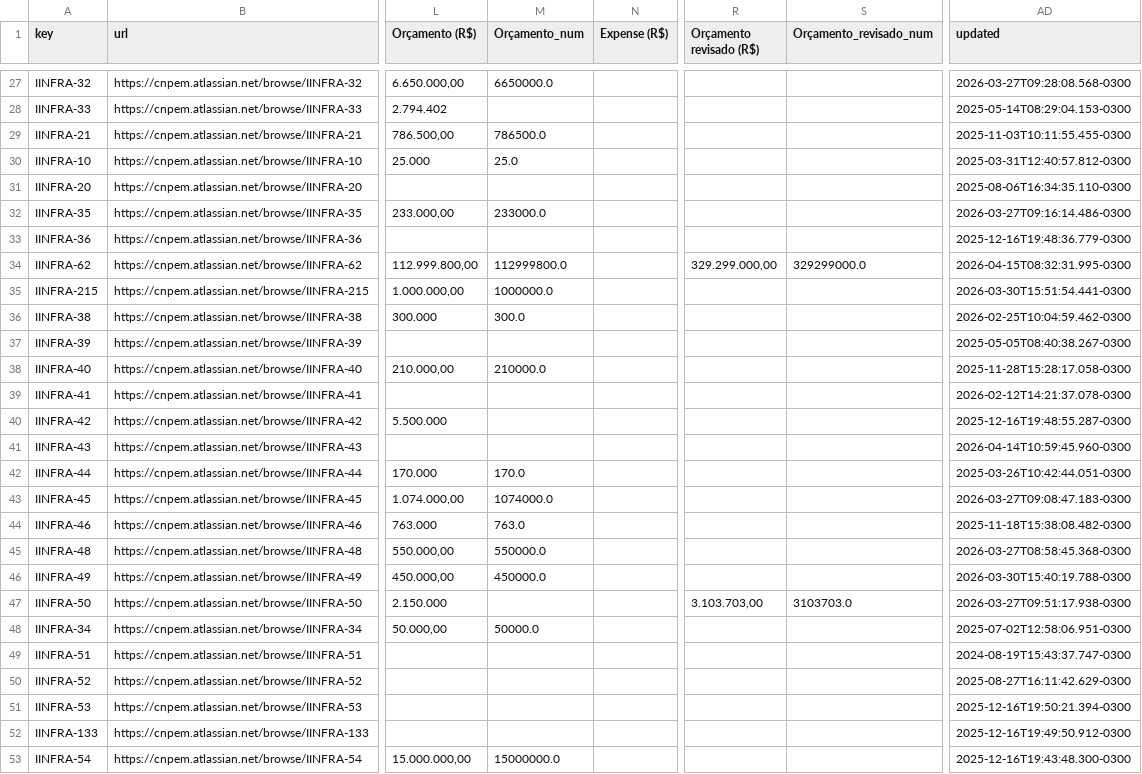
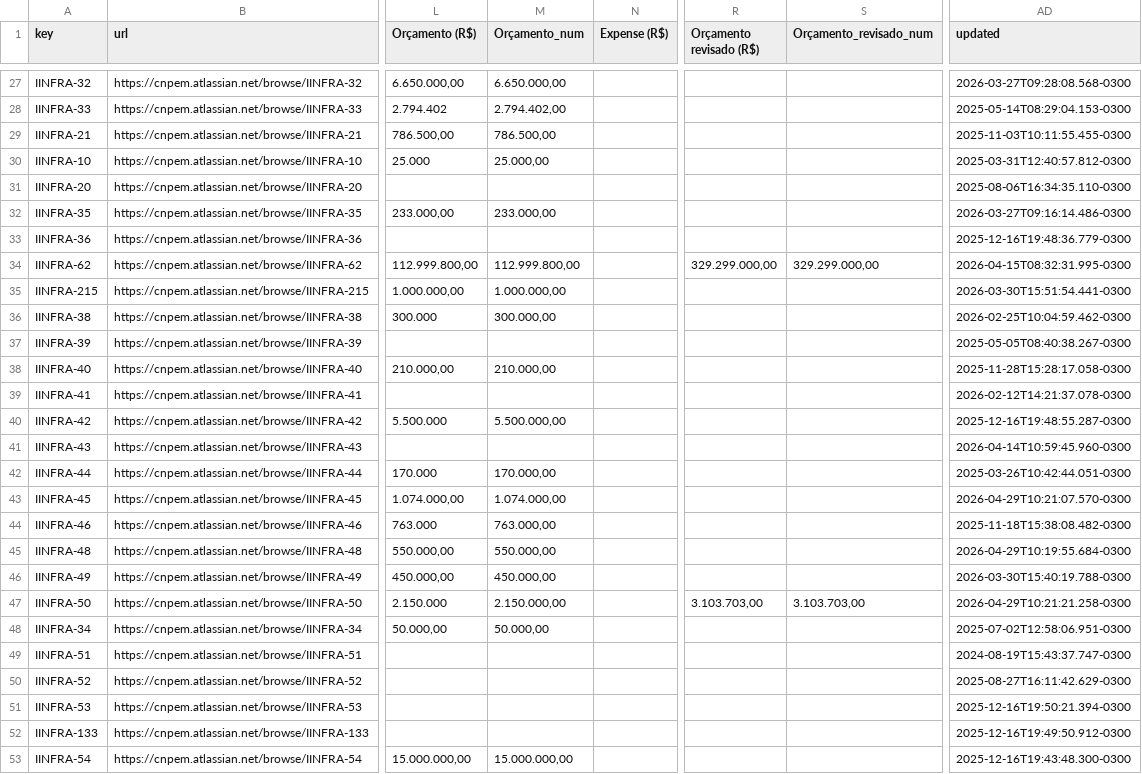
Before and after one commit to GTCosme/APIJira, a CSV file: iinfra_organizado.csv, drawn as a sheet; only a part is shown, gaps mark what is left out; the diff covers the shown part only; the diff names each change by its address in the sheet, - before the commit and + after, or states it on an @@ line.

```diff
--- a/iinfra_organizado.csv
+++ b/iinfra_organizado.csv
-M27 (Orçamento_num): 6650000.0
+M27 (Orçamento_num): 6.650.000,00
-M28 (Orçamento_num): (empty)
+M28 (Orçamento_num): 2.794.402,00
-M29 (Orçamento_num): 786500.0
+M29 (Orçamento_num): 786.500,00
-M30 (Orçamento_num): 25.0
+M30 (Orçamento_num): 25.000,00
-M32 (Orçamento_num): 233000.0
+M32 (Orçamento_num): 233.000,00
-M34 (Orçamento_num): 112999800.0
+M34 (Orçamento_num): 112.999.800,00
-S34 (Orçamento_revisado_num): 329299000.0
+S34 (Orçamento_revisado_num): 329.299.000,00
-M35 (Orçamento_num): 1000000.0
+M35 (Orçamento_num): 1.000.000,00
-M36 (Orçamento_num): 300.0
+M36 (Orçamento_num): 300.000,00
-M38 (Orçamento_num): 210000.0
+M38 (Orçamento_num): 210.000,00
-M40 (Orçamento_num): (empty)
+M40 (Orçamento_num): 5.500.000,00
-M42 (Orçamento_num): 170.0
+M42 (Orçamento_num): 170.000,00
-M43 (Orçamento_num): 1074000.0
+M43 (Orçamento_num): 1.074.000,00
-AD43 (updated): 2026-03-27T09:08:47.183-0300
+AD43 (updated): 2026-04-29T10:21:07.570-0300
-M44 (Orçamento_num): 763.0
+M44 (Orçamento_num): 763.000,00
-M45 (Orçamento_num): 550000.0
+M45 (Orçamento_num): 550.000,00
-AD45 (updated): 2026-03-27T08:58:45.368-0300
+AD45 (updated): 2026-04-29T10:19:55.684-0300
-M46 (Orçamento_num): 450000.0
+M46 (Orçamento_num): 450.000,00
-M47 (Orçamento_num): (empty)
+M47 (Orçamento_num): 2.150.000,00
-S47 (Orçamento_revisado_num): 3103703.0
+S47 (Orçamento_revisado_num): 3.103.703,00
-AD47 (updated): 2026-03-27T09:51:17.938-0300
+AD47 (updated): 2026-04-29T10:21:21.258-0300
-M48 (Orçamento_num): 50000.0
+M48 (Orçamento_num): 50.000,00
-M53 (Orçamento_num): 15000000.0
+M53 (Orçamento_num): 15.000.000,00
```
Also changed, not shown: 110 edited cells elsewhere in this file, iinfra_comments.csv, 24 other files.
